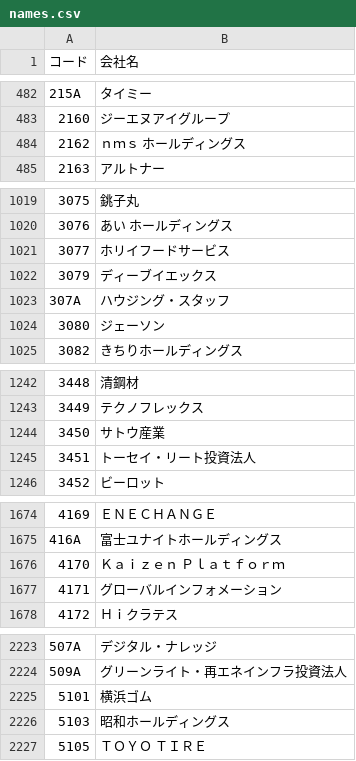
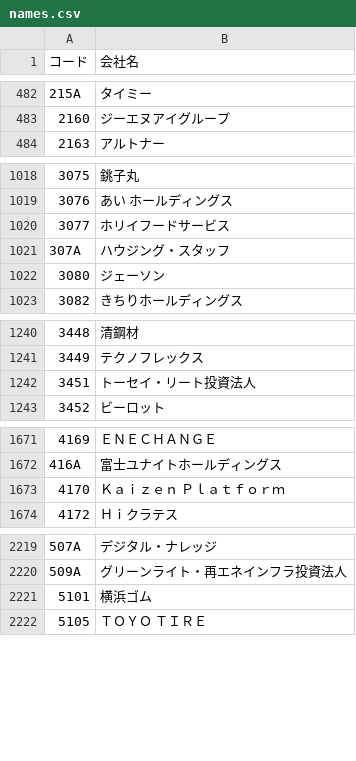
Before and after one commit to michelle104-taro/stock-screener, a CSV file: names.csv, drawn as a sheet; only a part is shown, gaps mark what is left out; removed rows and columns are numbered as before the commit, all else as after; the diff covers the shown part only; the diff names each change by its address in the sheet, - before the commit and + after, or states it on an @@ line.

```diff
--- a/names.csv
+++ b/names.csv
-row 484: 2162 | ｎｍｓ ホールディングス
-row 1022: 3079 | ディーブイエックス
-row 1244: 3450 | サトウ産業
-row 1677: 4171 | グローバルインフォメーション
-row 2226: 5103 | 昭和ホールディングス
```
Also changed, not shown: 6 added rows and 4 removed rows elsewhere in this file, fundamentals.csv, 2 other files.
